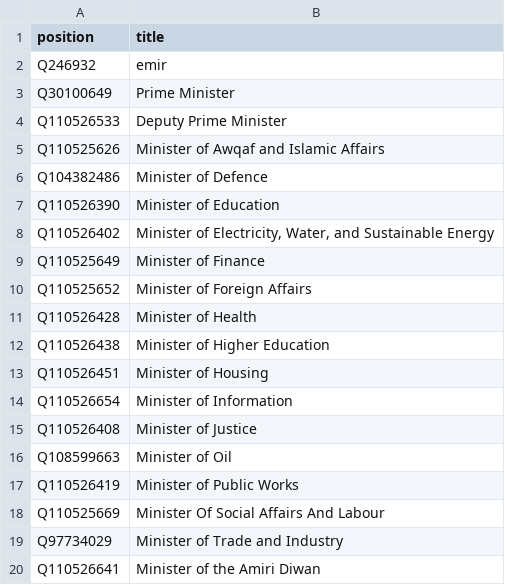
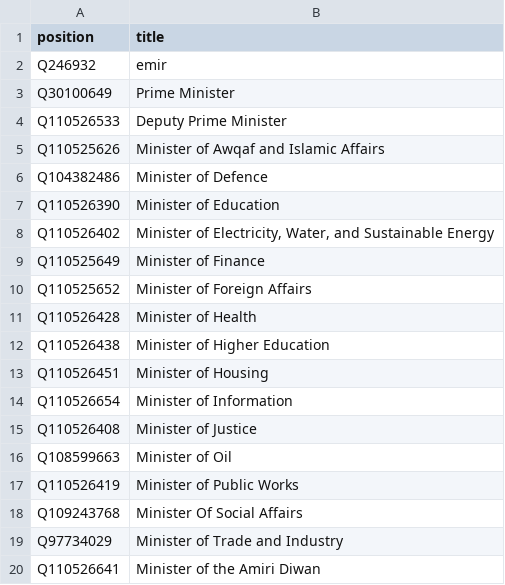
Before and after one commit to every-politician-scrapers/kuwait-ministers, a CSV file: wikidata/wanted-positions.csv, drawn as a sheet.

Commit message:
Update merged Social Affairs Qid

```diff
--- a/wikidata/wanted-positions.csv
+++ b/wikidata/wanted-positions.csv
@@ -17,3 +17,3 @@ Q108599663,Minister of Oil
 Q110526419,Minister of Public Works
-Q110525669,Minister Of Social Affairs And Labour
+Q109243768,Minister Of Social Affairs
 Q97734029,Minister of Trade and Industry
```
